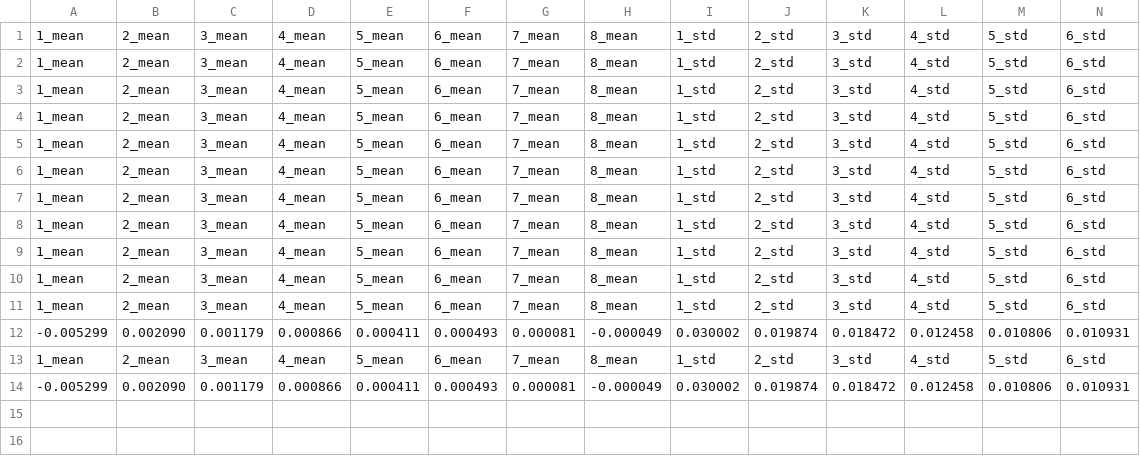
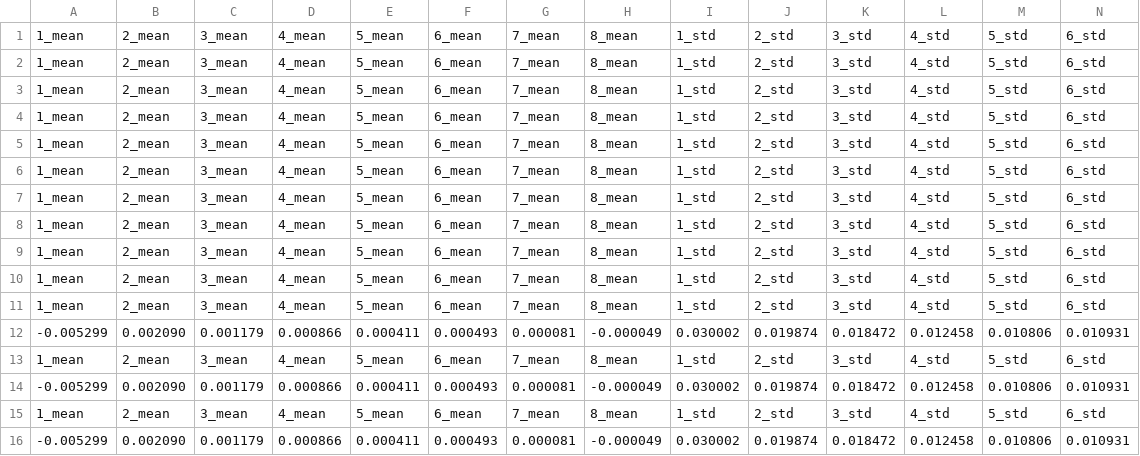
Before and after one commit to ChWol/BachelorThesis, a CSV file: Training_pytorch/delta_dist.csv, drawn as a sheet; only a part is shown; rows hold the shown columns only; the diff names each change by its address in the sheet, - before the commit and + after, or states it on an @@ line.

```diff
--- a/Training_pytorch/delta_dist.csv
+++ b/Training_pytorch/delta_dist.csv
+row 15: 1_mean | 2_mean | 3_mean | 4_mean | 5_mean | 6_mean | 7_mean | 8_mean | 1_std | 2_std | 3_std | 4_std | 5_std | 6_std
+row 16: -0.005299 | 0.002090 | 0.001179 | 0.000866 | 0.000411 | 0.000493 | 0.000081 | -0.000049 | 0.030002 | 0.019874 | 0.018472 | 0.012458 | 0.010806 | 0.010931
```
Also changed, not shown: Training_pytorch/PythonWrapper_Output.csv, Training_pytorch/input_activity.csv, 2 other files.
